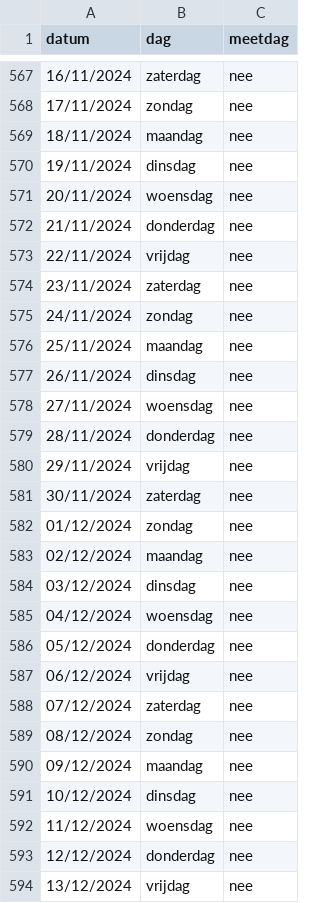
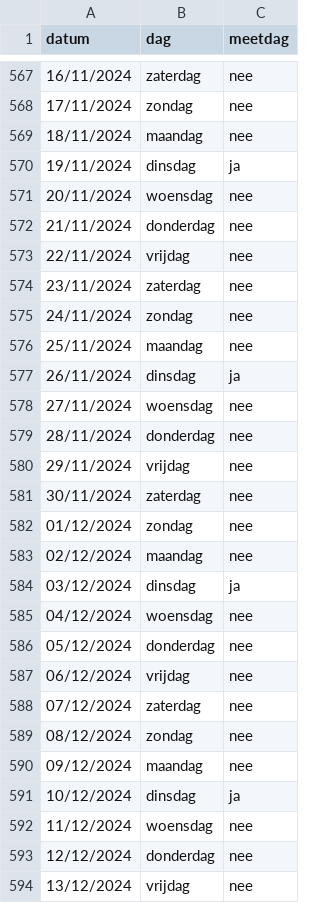
Before and after one commit to stijnmint/Oosterweel, a CSV file: Kalender.csv, drawn as a sheet; only a part is shown, gaps mark what is left out.

Commit message:
tem 10 december

```diff
--- a/Kalender.csv
+++ b/Kalender.csv
@@ -569,3 +569,3 @@
 18/11/2024,maandag,nee
-19/11/2024,dinsdag,nee
+19/11/2024,dinsdag,ja
 20/11/2024,woensdag,nee
@@ -576,3 +576,3 @@
 25/11/2024,maandag,nee
-26/11/2024,dinsdag,nee
+26/11/2024,dinsdag,ja
 27/11/2024,woensdag,nee
@@ -583,3 +583,3 @@
 02/12/2024,maandag,nee
-03/12/2024,dinsdag,nee
+03/12/2024,dinsdag,ja
 04/12/2024,woensdag,nee
@@ -590,3 +590,3 @@
 09/12/2024,maandag,nee
-10/12/2024,dinsdag,nee
+10/12/2024,dinsdag,ja
 11/12/2024,woensdag,nee
```
